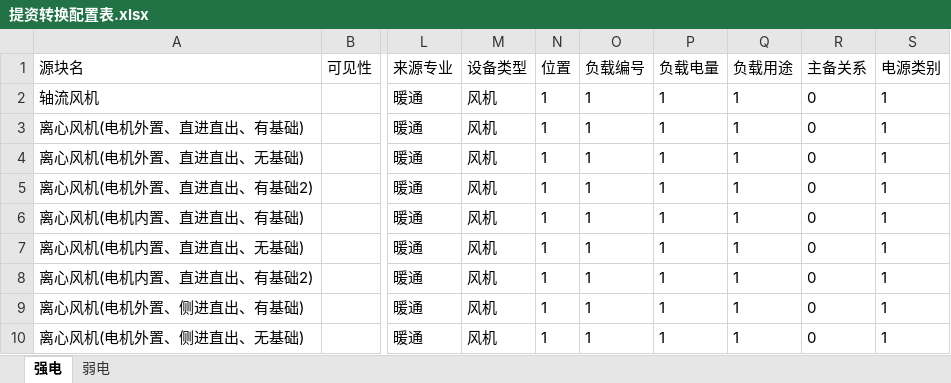
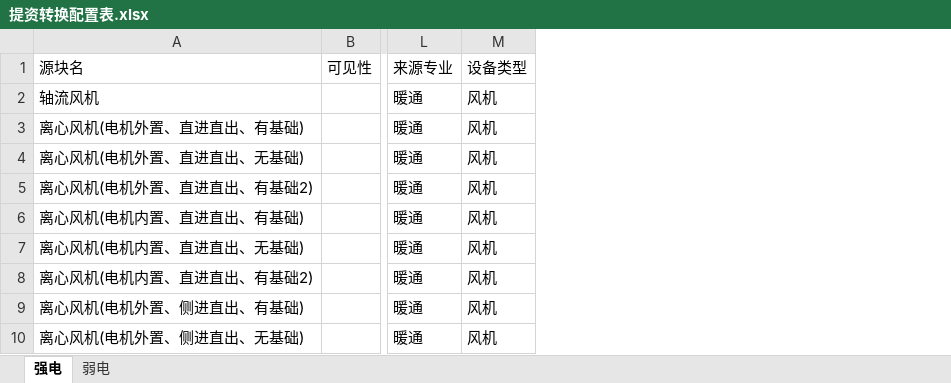
Before and after one commit to SBESIRC/ThMEPEngine, an Excel workbook: AutoLoader/Contents/Support/提资转换配置表.xlsx, sheet 强电, drawn as a sheet; only a part is shown, gaps mark what is left out; values as stored, in another font and other column widths than the file's, no borders; the diff names each change by its address in the sheet, - before the commit and + after, or states it on an @@ line.

```diff
--- a/AutoLoader/Contents/Support/提资转换配置表.xlsx (sheet 强电)
+++ b/AutoLoader/Contents/Support/提资转换配置表.xlsx (sheet 强电)
-column N (位置), rows 2-10: all 1
-column O (负载编号), rows 2-10: all 1
-column P (负载电量), rows 2-10: all 1
-column Q (负载用途), rows 2-10: all 1
-column R (主备关系), rows 2-10: all 0
-column S (电源类别), rows 2-10: all 1
```
Also changed, not shown: sheet 弱电, 9 other files.
